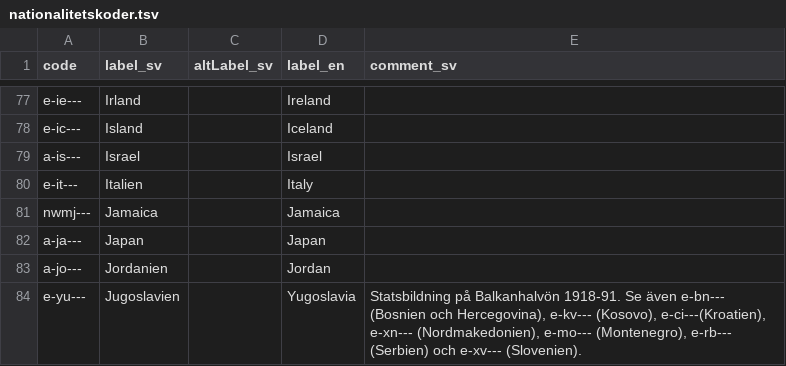
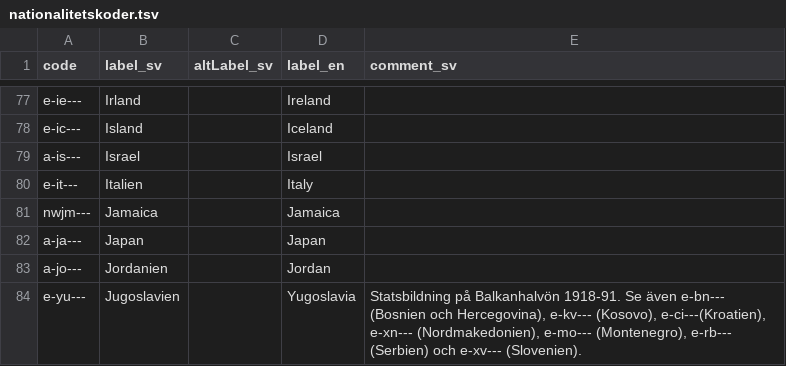
Before and after one commit to libris/definitions, a TSV file: source/nationalitetskoder.tsv, drawn as a sheet; only a part is shown, gaps mark what is left out.

Commit message:
Fix Jamaixa GA-code

```diff
--- a/source/nationalitetskoder.tsv
+++ b/source/nationalitetskoder.tsv
@@ -80,3 +80,3 @@ a-is---	Israel		Israel
 e-it---	Italien		Italy	
-nwmj---	Jamaica		Jamaica	
+nwjm---	Jamaica		Jamaica	
 a-ja---	Japan		Japan	
```
